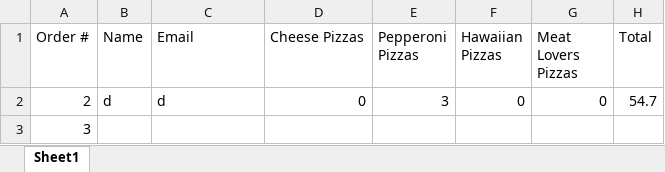
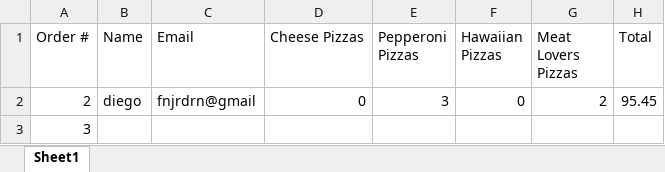
Before and after one commit to dac0d3/pythonWarriors, an Excel workbook: customerTransactions.xlsx, sheet Sheet1, drawn as a sheet; values as stored, in another font and other column widths than the file's, no borders; the diff names each change by its address in the sheet, - before the commit and + after, or states it on an @@ line.

```diff
--- a/customerTransactions.xlsx (sheet Sheet1)
+++ b/customerTransactions.xlsx (sheet Sheet1)
-B2 (Name): d
+B2 (Name): diego
-C2 (Email): d
+C2 (Email): fnjrdrn@gmail
-G2 (Meat Lovers Pizzas): 0
+G2 (Meat Lovers Pizzas): 2
-H2 (Total): 54.7
+H2 (Total): 95.45
```
Also changed, not shown: pythonParlorInventory.xlsx, 4 other files.
